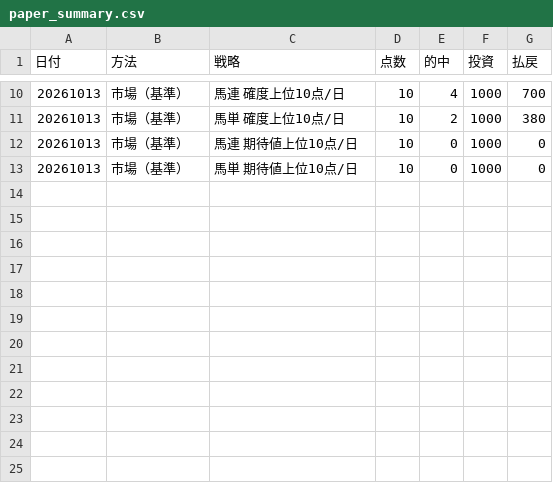
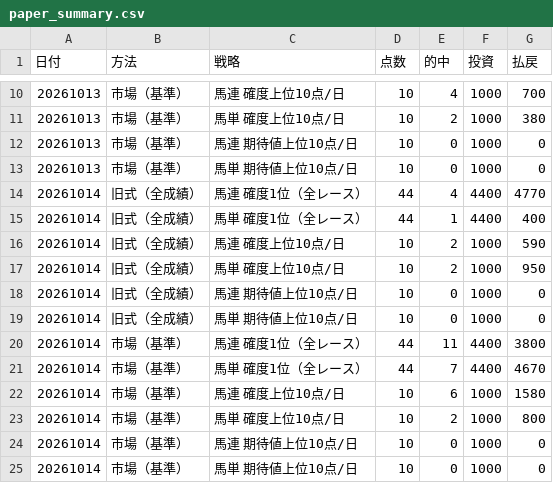
Before and after one commit to sigulun555-lab/claude, a CSV file: keiba/logs/paper_summary.csv, drawn as a sheet; only a part is shown, gaps mark what is left out; the diff names each change by its address in the sheet, - before the commit and + after, or states it on an @@ line.

```diff
--- a/keiba/logs/paper_summary.csv
+++ b/keiba/logs/paper_summary.csv
+row 14: 20261014 | 旧式（全成績） | 馬連 確度1位（全レース） | 44 | 4 | 4400 | 4770
+row 15: 20261014 | 旧式（全成績） | 馬単 確度1位（全レース） | 44 | 1 | 4400 | 400
+row 16: 20261014 | 旧式（全成績） | 馬連 確度上位10点/日 | 10 | 2 | 1000 | 590
+row 17: 20261014 | 旧式（全成績） | 馬単 確度上位10点/日 | 10 | 2 | 1000 | 950
+row 18: 20261014 | 旧式（全成績） | 馬連 期待値上位10点/日 | 10 | 0 | 1000 | 0
+row 19: 20261014 | 旧式（全成績） | 馬単 期待値上位10点/日 | 10 | 0 | 1000 | 0
+row 20: 20261014 | 市場（基準） | 馬連 確度1位（全レース） | 44 | 11 | 4400 | 3800
+row 21: 20261014 | 市場（基準） | 馬単 確度1位（全レース） | 44 | 7 | 4400 | 4670
+row 22: 20261014 | 市場（基準） | 馬連 確度上位10点/日 | 10 | 6 | 1000 | 1580
+row 23: 20261014 | 市場（基準） | 馬単 確度上位10点/日 | 10 | 2 | 1000 | 800
+row 24: 20261014 | 市場（基準） | 馬連 期待値上位10点/日 | 10 | 0 | 1000 | 0
+row 25: 20261014 | 市場（基準） | 馬単 期待値上位10点/日 | 10 | 0 | 1000 | 0
```
Also changed, not shown: 6 other files.
